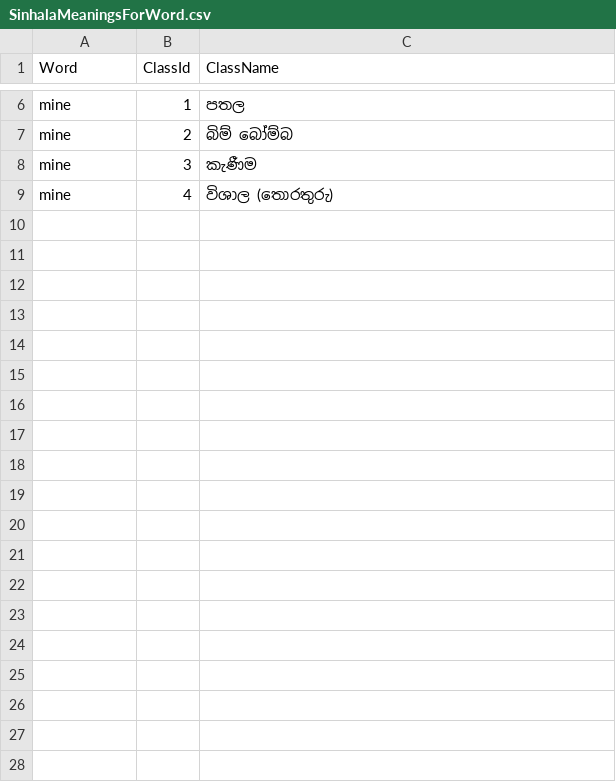
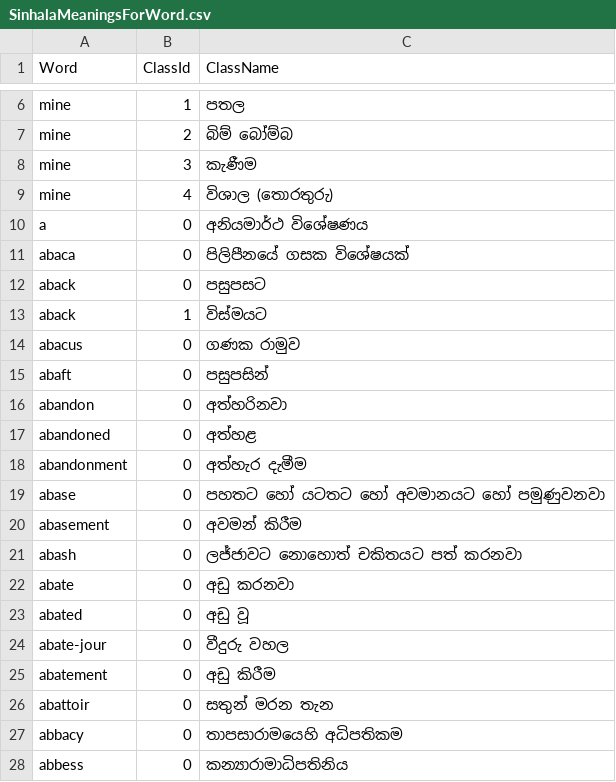
Before and after one commit to minoli-a/research, a CSV file: TestModel/SinhalaMeaningsForWord.csv, drawn as a sheet; only a part is shown, gaps mark what is left out; the diff covers the shown part only.

Commit message:
more words to train

```diff
--- a/TestModel/SinhalaMeaningsForWord.csv
+++ b/TestModel/SinhalaMeaningsForWord.csv
@@ -9 +9,20 @@ Word, ClassId, ClassName
 "mine", 4, "විශාල (තොරතුරු)"
+"a", 0, "අනියමාර්ථ විශේෂණය "
+"abaca", 0, "පිලිපීනයේ ගසක  විශේෂයක් "
+"aback", 0, "පසුපසට "
+"aback", 1, "විස්මයට "
+"abacus", 0, "ගණක රාමුව "
+"abaft", 0, "පසුපසින්"
+"abandon", 0, "අත්හරිනවා "
+"abandoned", 0, "අත්හළ "
+"abandonment", 0, "අත්හැර දැමීම "
+"abase", 0, "පහතට හෝ යටතට හෝ අවමානයට හෝ පමුණුවනවා "
+"abasement", 0, "අවමන් කිරීම "
+"abash", 0, "ලජ්ජාවට නොහොත් චකිතයට පත් කරනවා "
+"abate", 0, "අඩු කරනවා "
+"abated", 0, "අඩු වූ "
+"abate-jour", 0, "වීදුරු වහල "
+"abatement", 0, "අඩු කිරීම "
+"abattoir", 0, "සතුන් මරන තැන "
+"abbacy", 0, "තාපසාරාමයෙහි අධිපතිකම "
+"abbess", 0,  "කන්‍යාරාමාධිපතිනිය "
```
Also changed, not shown: 42 added rows elsewhere in this file, 1 other file.
